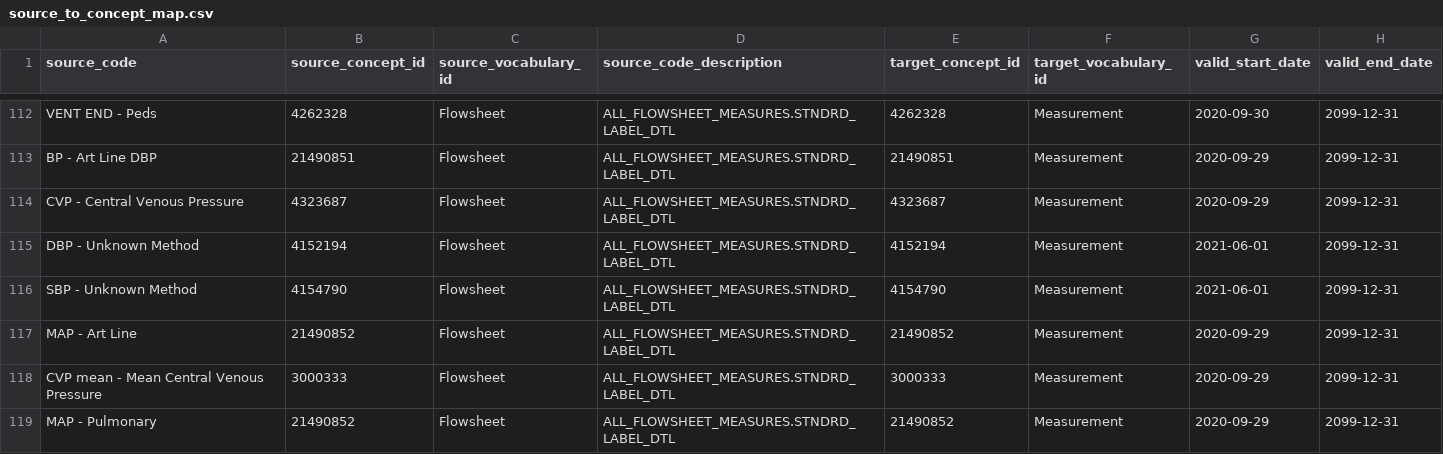
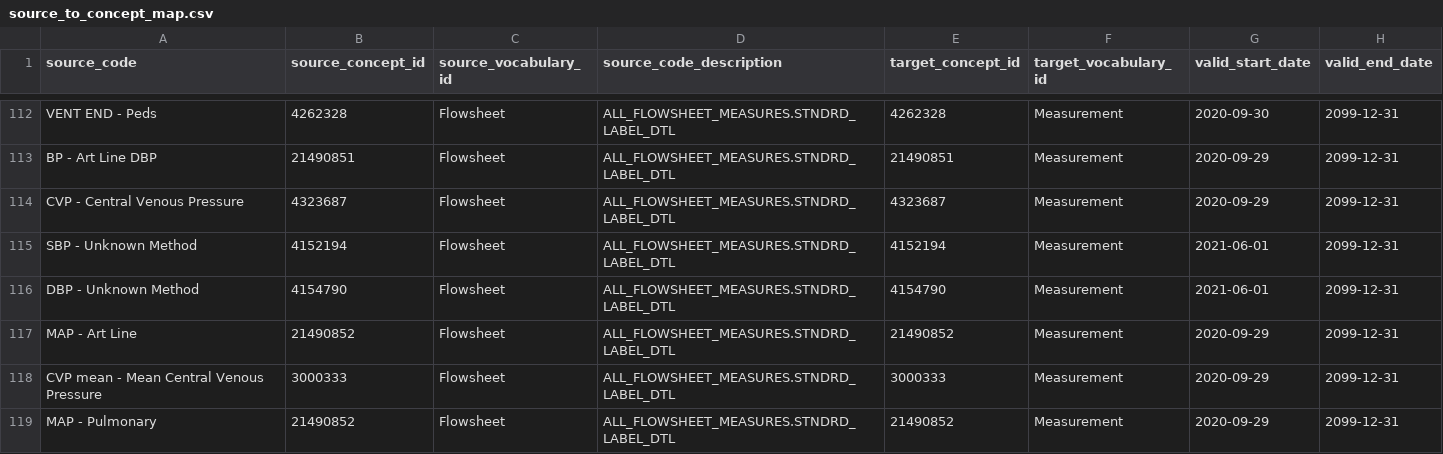
Before and after one commit to yankuic/omop_etl, a CSV file: omop_etl/templates/source_to_concept_map.csv, drawn as a sheet; only a part is shown, gaps mark what is left out.

Commit message:
Fix BP concept_id

```diff
--- a/omop_etl/templates/source_to_concept_map.csv
+++ b/omop_etl/templates/source_to_concept_map.csv
@@ -114,4 +114,4 @@ BP - Art Line DBP	21490851	Flowsheet	ALL_FLOWSHEET_MEASURES.STNDRD_LABEL_DTL	214
 CVP - Central Venous Pressure	4323687	Flowsheet	ALL_FLOWSHEET_MEASURES.STNDRD_LABEL_DTL	4323687	Measurement	2020-09-29	2099-12-31
-DBP - Unknown Method	4152194	Flowsheet	ALL_FLOWSHEET_MEASURES.STNDRD_LABEL_DTL	4152194	Measurement	2021-06-01	2099-12-31
-SBP - Unknown Method	4154790	Flowsheet	ALL_FLOWSHEET_MEASURES.STNDRD_LABEL_DTL	4154790	Measurement	2021-06-01	2099-12-31
+SBP - Unknown Method	4152194	Flowsheet	ALL_FLOWSHEET_MEASURES.STNDRD_LABEL_DTL	4152194	Measurement	2021-06-01	2099-12-31
+DBP - Unknown Method	4154790	Flowsheet	ALL_FLOWSHEET_MEASURES.STNDRD_LABEL_DTL	4154790	Measurement	2021-06-01	2099-12-31
 MAP - Art Line	21490852	Flowsheet	ALL_FLOWSHEET_MEASURES.STNDRD_LABEL_DTL	21490852	Measurement	2020-09-29	2099-12-31
```
